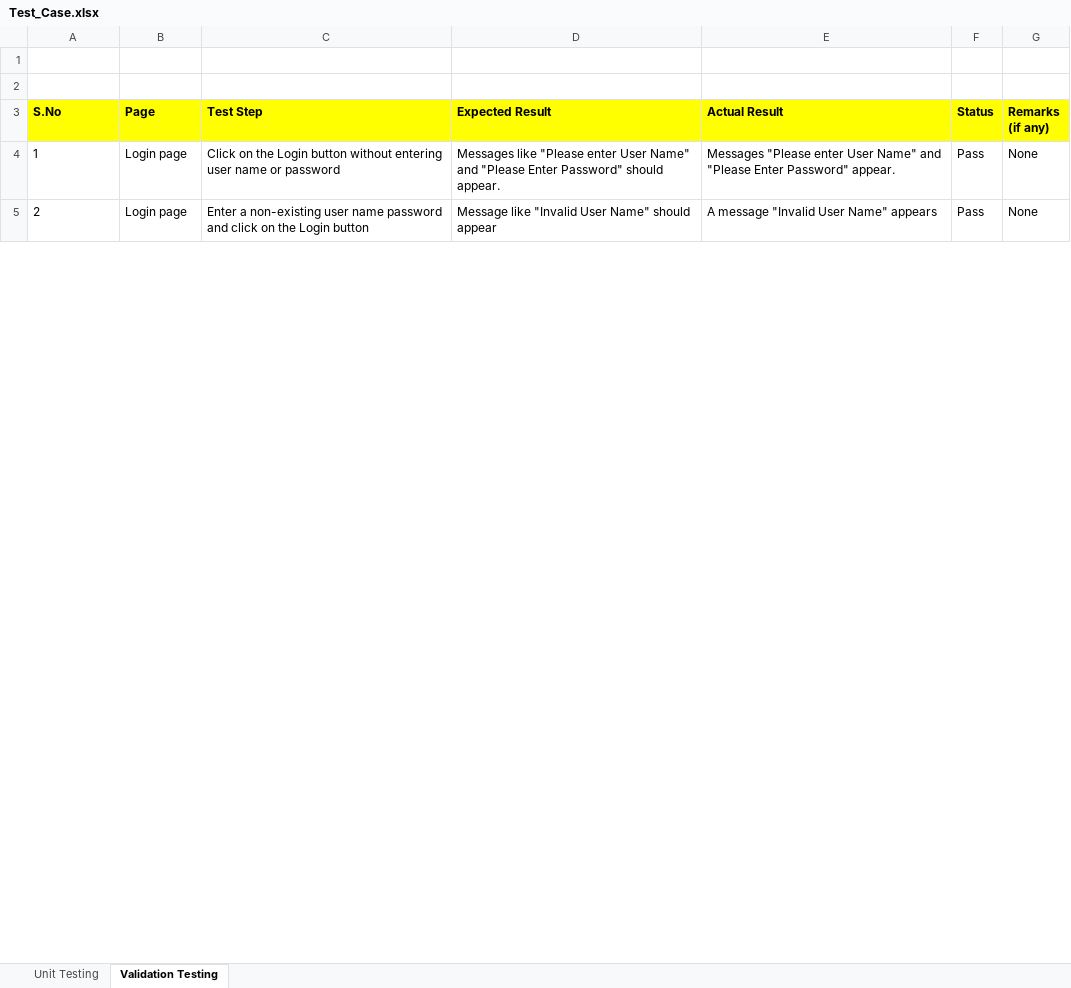
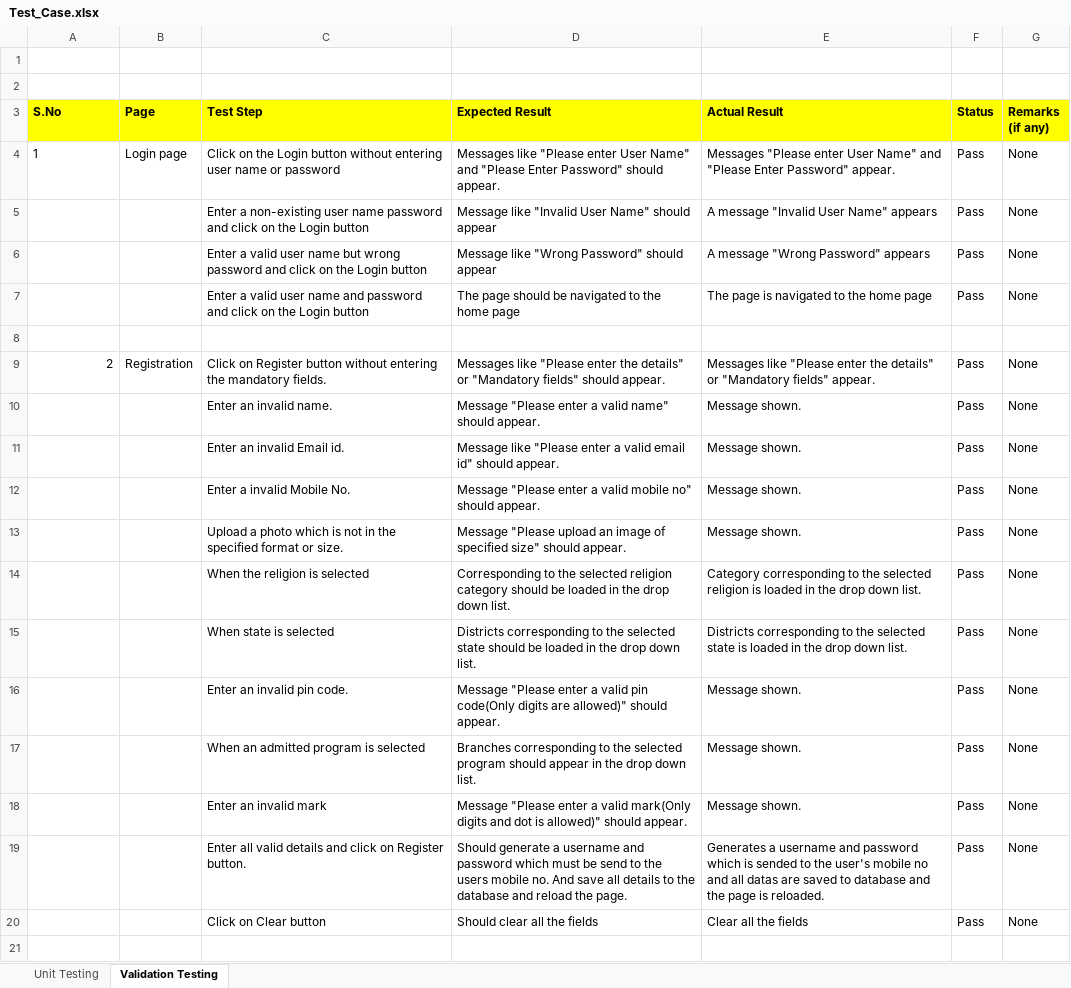
Before and after one commit to AswathySathyan95/E-Learning-System, an Excel workbook: Test_Case.xlsx, sheet Validation Testing, drawn as a sheet; only a part is shown; values as stored, in another font and other column widths than the file's, no borders; addresses are those after the commit; the diff covers the shown part only; the diff names each change by its address in the sheet, - before the commit and + after, or states it on an @@ line.

Commit message:
Test case updated

```diff
--- a/Test_Case.xlsx (sheet Validation Testing)
+++ b/Test_Case.xlsx (sheet Validation Testing)
+row 5:  |  | Enter a non-existing user name password and click on the Login button | Message like "Invalid User Name" should appear | A message "Invalid User Name" appears | Pass | None
+row 6:  |  | Enter a valid user name but wrong password and click on the Login button | Message like "Wrong Password" should appear | A message "Wrong Password" appears | Pass | None
+row 7:  |  | Enter a valid user name and password and click on the Login button | The page should be navigated to the home page | The page is navigated to the home page | Pass | None
+row 8: (empty)
-A9 alignment: left
+A9 alignment: right
-B9 (Page): Login page
+B9 (Page): Registration
-C9 (Test Step): Enter a non-existing user name password and click on the Login button
+C9 (Test Step): Click on Register button without entering the mandatory fields.
-D9 (Expected Result): Message like "Invalid User Name" should appear
+D9 (Expected Result): Messages like "Please enter the details" or "Mandatory fields" should appear.
-E9 (Actual Result): A message "Invalid User Name" appears
+E9 (Actual Result): Messages like "Please enter the details" or "Mandatory fields" appear.
+row 10:  |  | Enter an invalid name. | Message "Please enter a valid name" should appear. | Message shown. | Pass | None
+row 11:  |  | Enter an invalid Email id. | Message like "Please enter a valid email id" should appear. | Message shown. | Pass | None
+row 12:  |  | Enter a invalid Mobile No. | Message "Please enter a valid mobile no" should appear. | Message shown. | Pass | None
+row 13:  |  | Upload a photo which is not in the specified format or size. | Message "Please upload an image of specified size" should appear. | Message shown. | Pass | None
+row 14:  |  | When the religion is selected | Corresponding to the selected religion category should be loaded in the drop down list. | Category corresponding to the selected religion is loaded in the drop down list. | Pass | None
+row 15:  |  | When state is selected | Districts corresponding to the selected state should be loaded in the drop down list. | Districts corresponding to the selected state is loaded in the drop down list. | Pass | None
+row 16:  |  | Enter an invalid pin code. | Message "Please enter a valid pin code(Only digits are allowed)" should appear. | Message shown. | Pass | None
+row 17:  |  | When an admitted program is selected | Branches corresponding to the selected program should appear in the drop down list. | Message shown. | Pass | None
+row 18:  |  | Enter an invalid mark | Message "Please enter a valid mark(Only digits and dot is allowed)" should appear. | Message shown. | Pass | None
+row 19:  |  | Enter all valid details and click on Register button. | Should generate a username and password which must be send to the users mobile no. And save all details to the database and reload the page. | Generates a username and password which is sended to the user's mobile no and all datas are saved to database and the page is reloaded. | Pass | None
+row 20:  |  | Click on Clear button | Should clear all the fields | Clear all the fields | Pass | None
+row 21: (empty)
```
Also changed, not shown: 69 added rows, 8 edited cells and cell formats elsewhere in this sheet.
